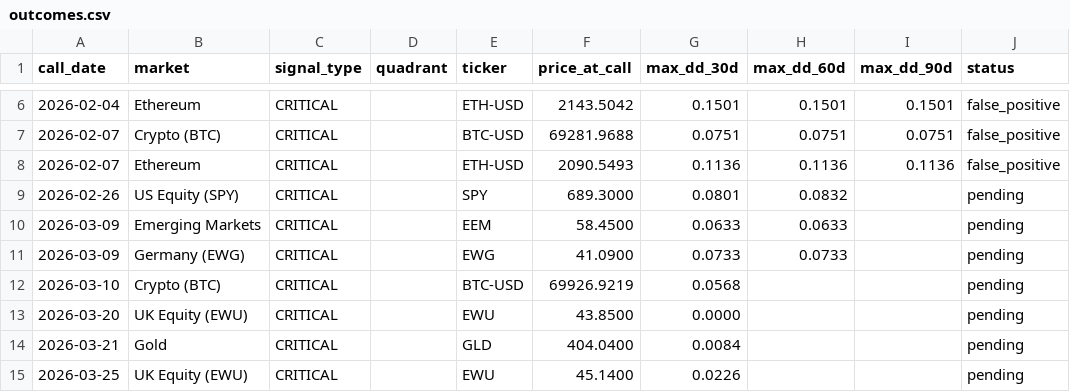
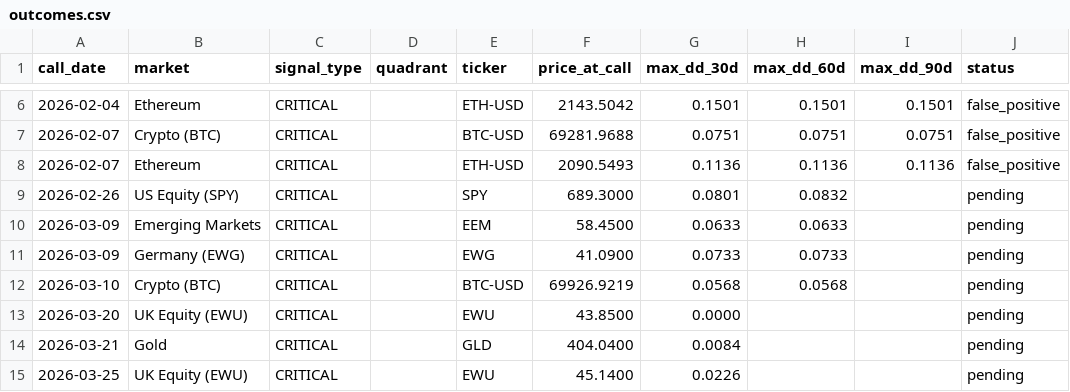
Before and after one commit to vonlambda/lambda-f-dashboard, a CSV file: outcomes.csv, drawn as a sheet; only a part is shown, gaps mark what is left out.

Commit message:
Update outcome ledger 2026-05-09

```diff
--- a/outcomes.csv
+++ b/outcomes.csv
@@ -11,3 +11,3 @@ call_date,market,signal_type,quadrant,ticker,price_at_call,max_dd_30d,max_dd_60d
 2026-03-09,Germany (EWG),CRITICAL,,EWG,41.0900,0.0733,0.0733,,pending
-2026-03-10,Crypto (BTC),CRITICAL,,BTC-USD,69926.9219,0.0568,,,pending
+2026-03-10,Crypto (BTC),CRITICAL,,BTC-USD,69926.9219,0.0568,0.0568,,pending
 2026-03-20,UK Equity (EWU),CRITICAL,,EWU,43.8500,0.0000,,,pending
```
